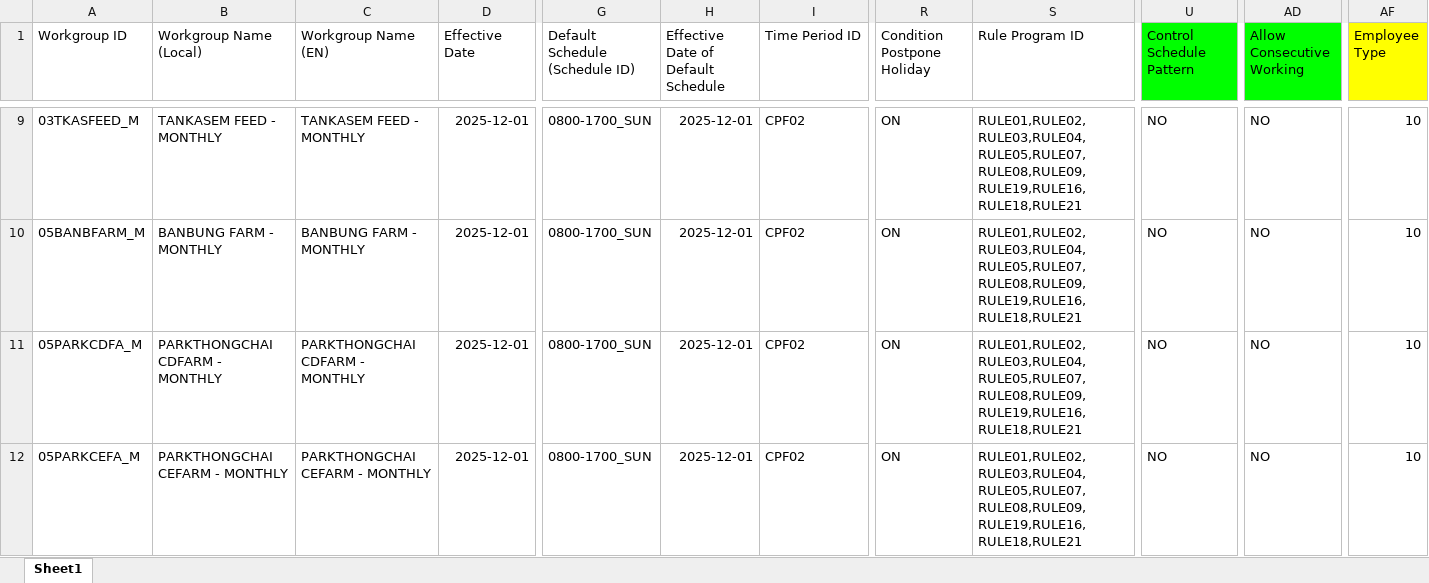
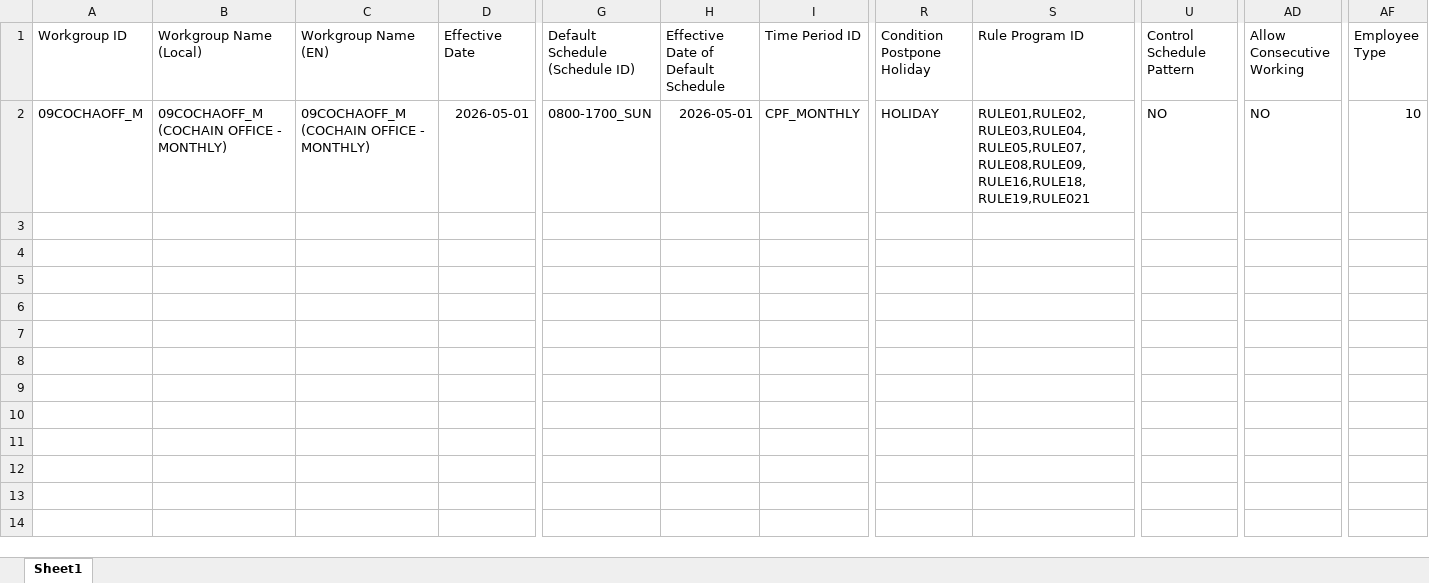
Before and after one commit to danupoll/HTML, an Excel workbook: API-Workgroup.xlsx, sheet Sheet1, drawn as a sheet; only a part is shown, gaps mark what is left out; values as stored, in another font and other column widths than the file's, no borders; conditional formats not drawn; removed rows and columns are numbered as before the commit, all else as after; rows hold the shown columns only; the diff covers the shown part only; the diff names each change by its address in the sheet, - before the commit and + after, or states it on an @@ line.

Commit message:
Add files via upload

```diff
--- a/API-Workgroup.xlsx (sheet Sheet1)
+++ b/API-Workgroup.xlsx (sheet Sheet1)
-U1 fill: #00FF00
+U1 fill: none
-AD1 fill: #00FF00
+AD1 fill: none
-AF1 fill: #FFFF00
+AF1 fill: none
-row 9: 03TKASFEED_M | TANKASEM FEED - MONTHLY | TANKASEM FEED - MONTHLY | 2025-12-01 | 0800-1700_SUN | 2025-12-01 | CPF02 | ON | RULE01,RULE02,RULE03,RULE04,RULE05,RULE07,RULE08,RULE09,RULE19,RULE16,RULE18,RULE21 | NO | NO | 10
-row 10: 05BANBFARM_M | BANBUNG FARM - MONTHLY | BANBUNG FARM - MONTHLY | 2025-12-01 | 0800-1700_SUN | 2025-12-01 | CPF02 | ON | RULE01,RULE02,RULE03,RULE04,RULE05,RULE07,RULE08,RULE09,RULE19,RULE16,RULE18,RULE21 | NO | NO | 10
-row 11: 05PARKCDFA_M | PARKTHONGCHAI CDFARM - MONTHLY | PARKTHONGCHAI CDFARM - MONTHLY | 2025-12-01 | 0800-1700_SUN | 2025-12-01 | CPF02 | ON | RULE01,RULE02,RULE03,RULE04,RULE05,RULE07,RULE08,RULE09,RULE19,RULE16,RULE18,RULE21 | NO | NO | 10
-A2 (Workgroup ID): 05PARKCEFA_M
+A2 (Workgroup ID): 09COCHAOFF_M
-B2 (Workgroup Name (Local)): PARKTHONGCHAI CEFARM - MONTHLY
+B2 (Workgroup Name (Local)): 09COCHAOFF_M (COCHAIN OFFICE - MONTHLY)
-C2 (Workgroup Name (EN)): PARKTHONGCHAI CEFARM - MONTHLY
+C2 (Workgroup Name (EN)): 09COCHAOFF_M (COCHAIN OFFICE - MONTHLY)
-D2 (Effective Date): 2025-12-01
+D2 (Effective Date): 2026-05-01
-H2: 2025-12-01
+H2: 2026-05-01
-I2 (Time Period ID): CPF02
+I2 (Time Period ID): CPF_MONTHLY
-R2 (Condition Postpone Holiday): ON
+R2 (Condition Postpone Holiday): HOLIDAY
-S2 (Rule Program ID): RULE01,RULE02,RULE03,RULE04,RULE05,RULE07,RULE08,RULE09,RULE19,RULE16,RULE18,RULE21
+S2 (Rule Program ID): RULE01,RULE02,RULE03,RULE04,RULE05,RULE07,RULE08,RULE09,RULE16,RULE18,RULE19,RULE021
```
Also changed, not shown: 11 removed rows elsewhere in this sheet.
